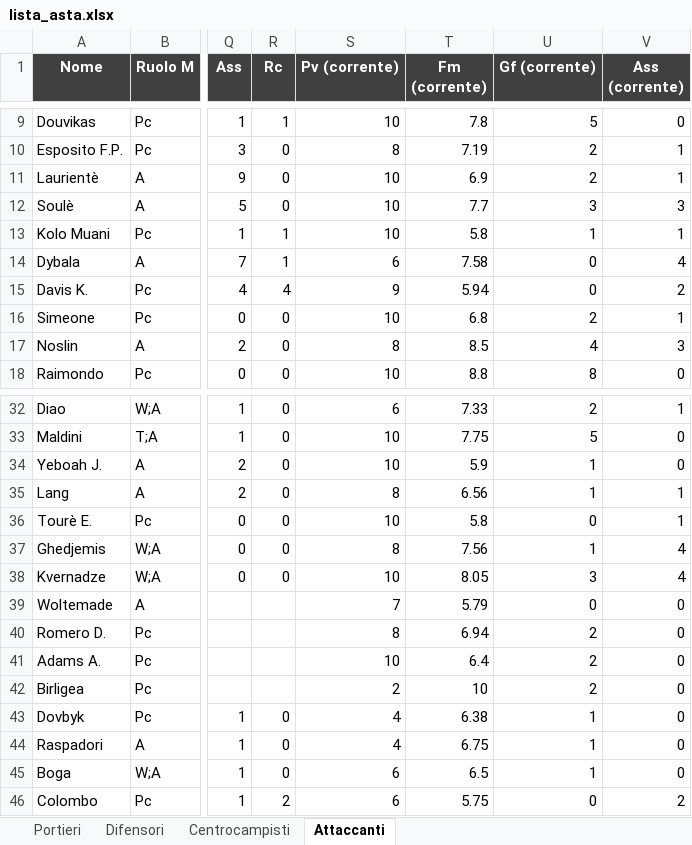
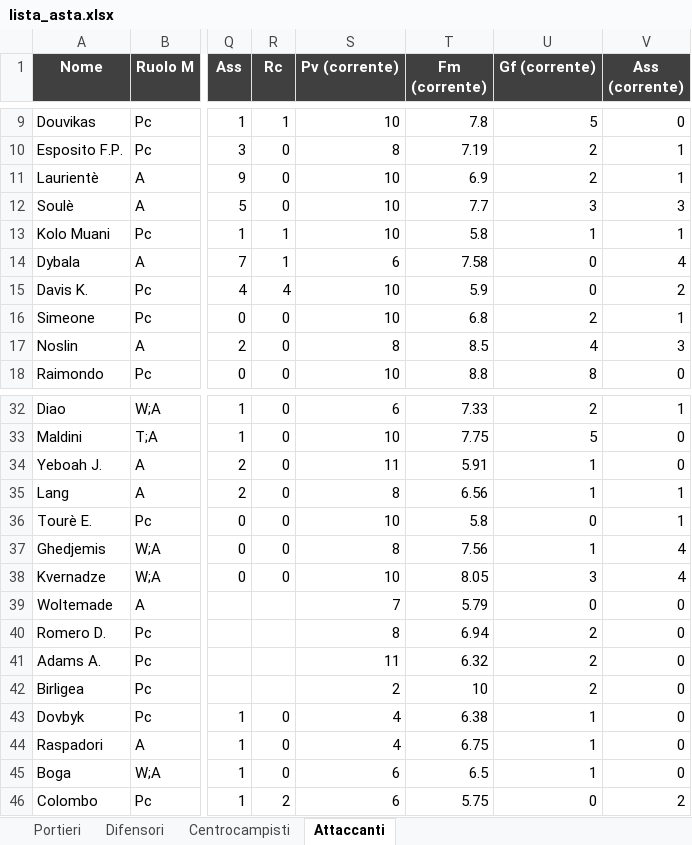
Before and after one commit to danielebaldo/fantaden, an Excel workbook: export/lista_asta.xlsx, sheet Attaccanti, drawn as a sheet; only a part is shown, gaps mark what is left out; values as stored, in another font and other column widths than the file's, no borders; the diff names each change by its address in the sheet, - before the commit and + after, or states it on an @@ line.

```diff
--- a/export/lista_asta.xlsx (sheet Attaccanti)
+++ b/export/lista_asta.xlsx (sheet Attaccanti)
-S15 (Pv (corrente)): 9
+S15 (Pv (corrente)): 10
-T15 (Fm (corrente)): 5.94
+T15 (Fm (corrente)): 5.9
-S34 (Pv (corrente)): 10
+S34 (Pv (corrente)): 11
-T34 (Fm (corrente)): 5.9
+T34 (Fm (corrente)): 5.91
-S41 (Pv (corrente)): 10
+S41 (Pv (corrente)): 11
-T41 (Fm (corrente)): 6.4
+T41 (Fm (corrente)): 6.32
```
Also changed, not shown: sheet Difensori, sheet Centrocampisti, sheet Portieri, 4 other files.
